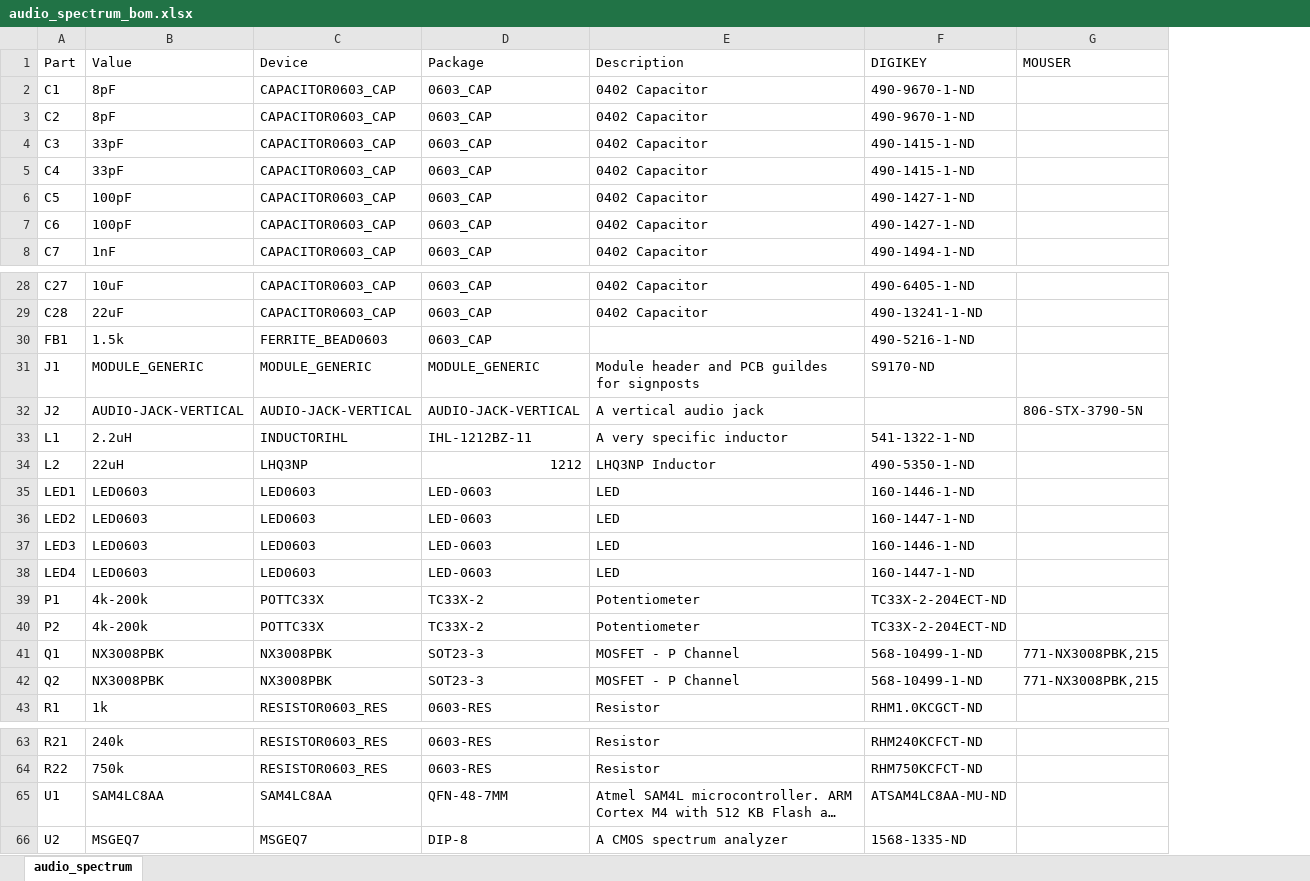
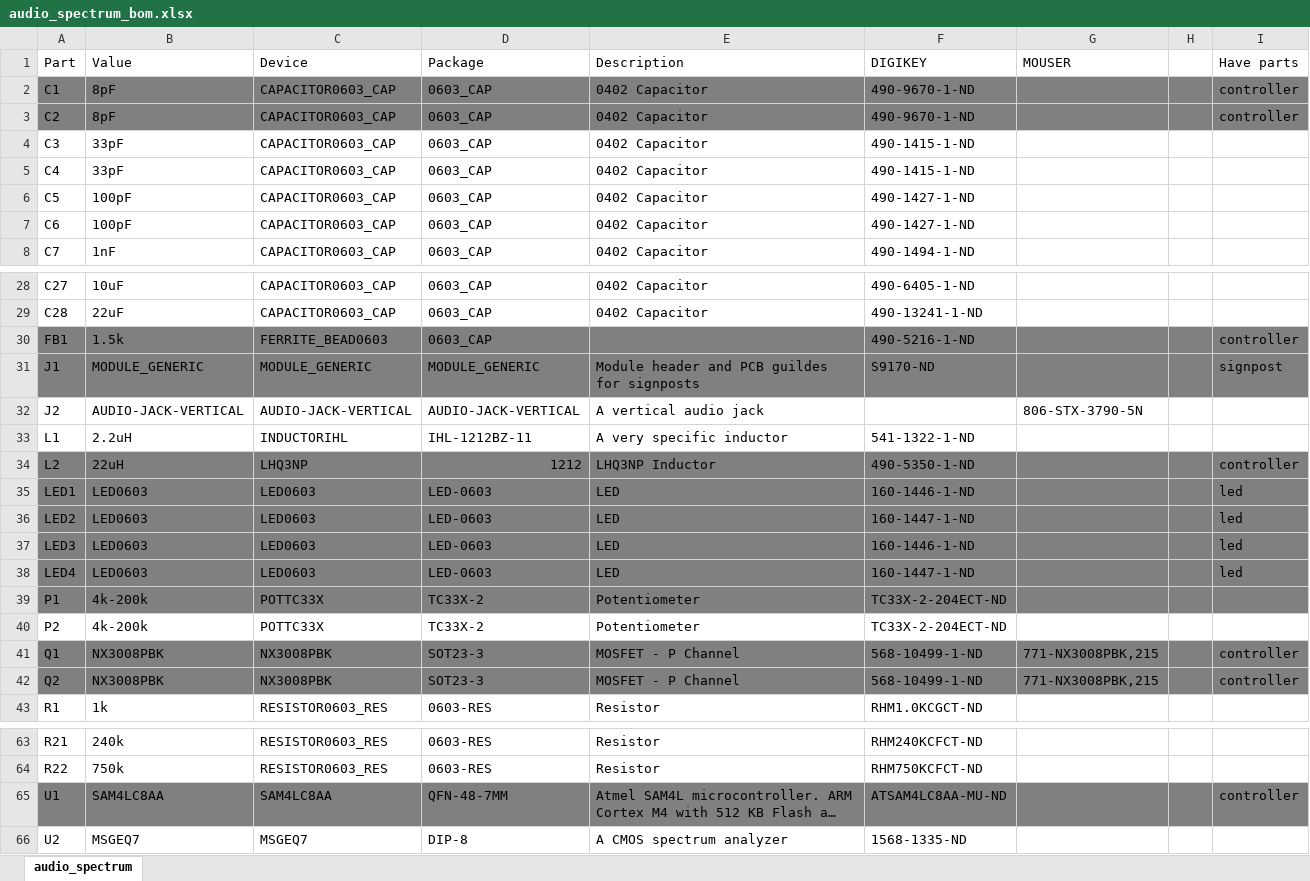
Before and after one commit to lab11/signpost, an Excel workbook: modules/audio_spectrum/rev_a/audio_spectrum_bom.xlsx, sheet audio_spectrum, drawn as a sheet; only a part is shown, gaps mark what is left out; long unchanged cells end in …; values as stored, in another font and other column widths than the file's, no borders; the diff covers the shown part only; the diff names each change by its address in the sheet, - before the commit and + after, or states it on an @@ line.

Commit message:
Listed locations for purchasing parts

```diff
--- a/modules/audio_spectrum/rev_a/audio_spectrum_bom.xlsx (sheet audio_spectrum)
+++ b/modules/audio_spectrum/rev_a/audio_spectrum_bom.xlsx (sheet audio_spectrum)
+column H, empty
+column I (Have parts), rows 2-3: controller | controller; rows 30-42: controller | signpost |  |  | controller | led | led | led | led |  |  | controller | controller; row 65: controller
-A2:G3 fill: none
+A2:G3 fill: #808080
-A30:G31 fill: none
+A30:G31 fill: #808080
-A34:G39 fill: none
+A34:G39 fill: #808080
-A41:G42 fill: none
+A41:G42 fill: #808080
-A65:G65 fill: none
+A65:G65 fill: #808080
```
Also changed, not shown: cell formats elsewhere in this sheet, hardware/power_supply_module/rev_b/power_supply_module_bom.xlsx.
